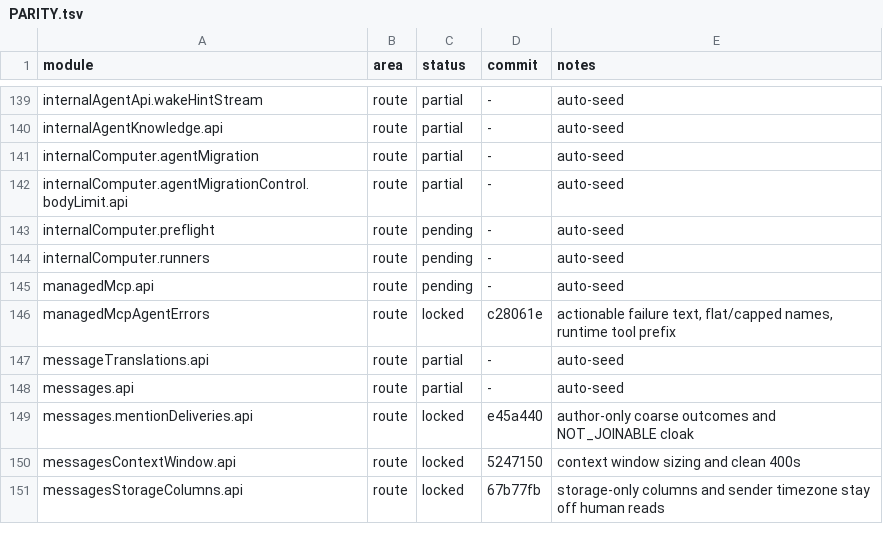
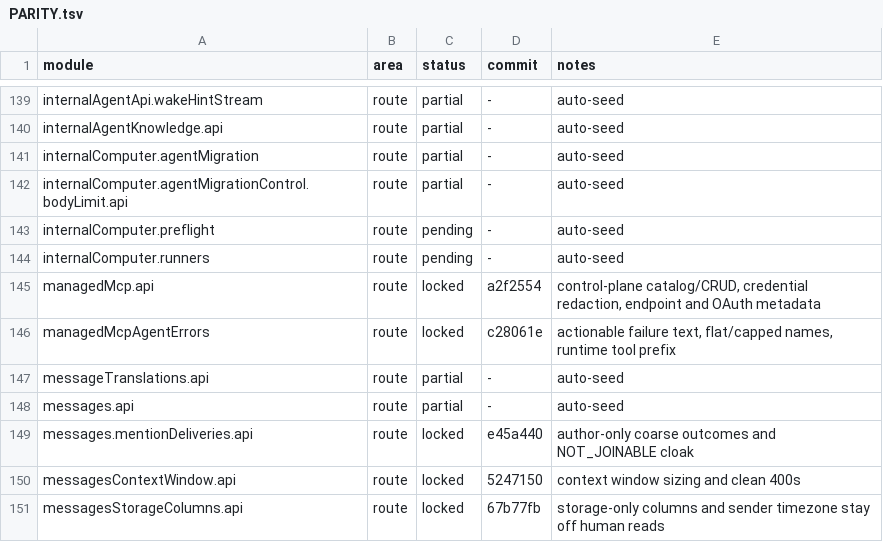
Before and after one commit to kevinzhow/raft-server-swift, a TSV file: docs/PARITY.tsv, drawn as a sheet; only a part is shown, gaps mark what is left out.

Commit message:
Credit the managed MCP control plane module.

```diff
--- a/docs/PARITY.tsv
+++ b/docs/PARITY.tsv
@@ -144,3 +144,3 @@ internalComputer.preflight	route	pending	-	auto-seed
 internalComputer.runners	route	pending	-	auto-seed
-managedMcp.api	route	pending	-	auto-seed
+managedMcp.api	route	locked	a2f2554	control-plane catalog/CRUD, credential redaction, endpoint and OAuth metadata
 managedMcpAgentErrors	route	locked	c28061e	actionable failure text, flat/capped names, runtime tool prefix
```
